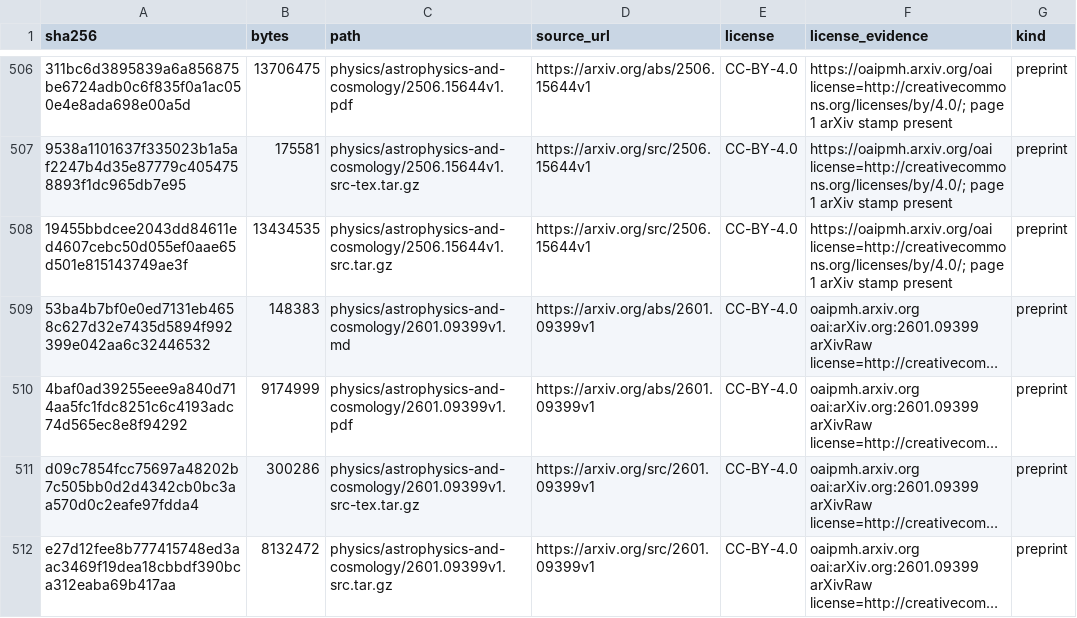
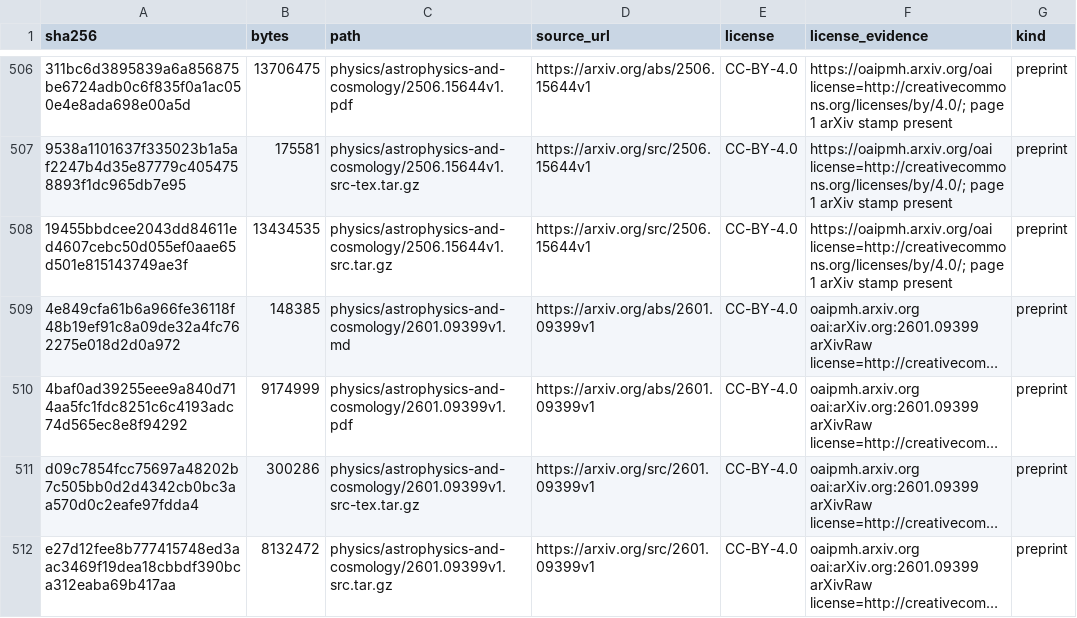
Before and after one commit to Oichkatzelesfrettschen/gororoba-documents-public, a TSV file: manifest.tsv, drawn as a sheet; only a part is shown, gaps mark what is left out; long unchanged cells end in …; the diff covers the shown part only; the diff names each change by its address in the sheet, - before the commit and + after, or states it on an @@ line.

Commit message:
transcriptions: restore LaTeX commands Surya emitted as string escapes
The lint rule math-escape writes back each command whose backslash
Surya OCR 0.17.0 decoded as a control character, tab or line feed
inside <math>, and the loose escape bytes of wholly Surya
transcriptions (gororoba-infrastructure transcribe/escapes.py).

```diff
--- a/manifest.tsv
+++ b/manifest.tsv
-A509 (sha256): 53ba4b7bf0e0ed7131eb4658c627d32e7435d5894f992399e042aa6c32446532
+A509 (sha256): 4e849cfa61b6a966fe36118f48b19ef91c8a09de32a4fc762275e018d2d0a972
-B509 (bytes): 148383
+B509 (bytes): 148385
```
Also changed, not shown: 54 edited cells elsewhere in this file, 28 other files.
